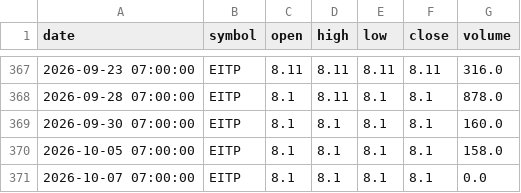
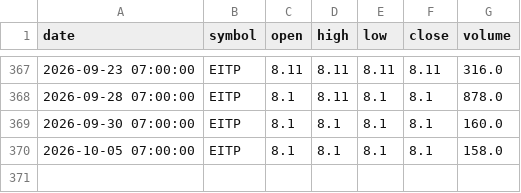
Before and after one commit to dr-bio/egx-data, a CSV file: data/ohlcv/EITP.csv, drawn as a sheet; only a part is shown, gaps mark what is left out; the diff names each change by its address in the sheet, - before the commit and + after, or states it on an @@ line.

```diff
--- a/data/ohlcv/EITP.csv
+++ b/data/ohlcv/EITP.csv
-row 371: 2026-10-07 07:00:00 | EITP | 8.1 | 8.1 | 8.1 | 8.1 | 0.0
```
Also changed, not shown: data/ohlcv/BIDI.csv, data/ohlcv/EPPK.csv, 8 other files.
